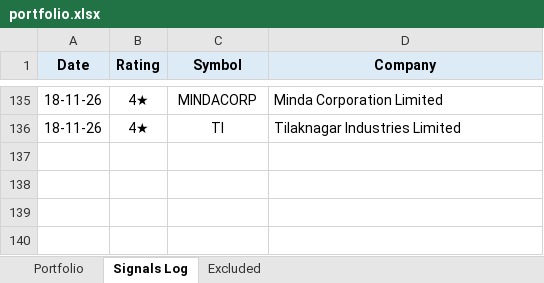
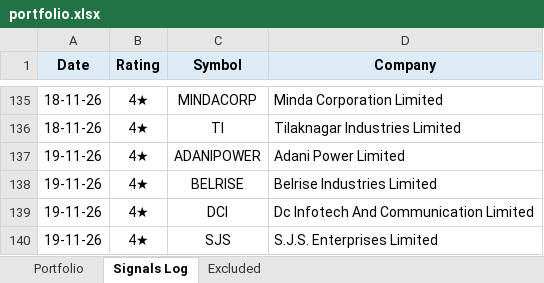
Before and after one commit to learningblueoceancapital-png/nse-deals-monitor, an Excel workbook: portfolio.xlsx, sheet Signals Log, drawn as a sheet; only a part is shown, gaps mark what is left out; values as stored, in another font and other column widths than the file's, no borders; the diff names each change by its address in the sheet, - before the commit and + after, or states it on an @@ line.

```diff
--- a/portfolio.xlsx (sheet Signals Log)
+++ b/portfolio.xlsx (sheet Signals Log)
+row 137: 19-11-26 | 4★ | ADANIPOWER | Adani Power Limited
+row 138: 19-11-26 | 4★ | BELRISE | Belrise Industries Limited
+row 139: 19-11-26 | 4★ | DCI | Dc Infotech And Communication Limited
+row 140: 19-11-26 | 4★ | SJS | S.J.S. Enterprises Limited
```
Also changed, not shown: sheet Portfolio, formulas that keep their value, 2 other files.
